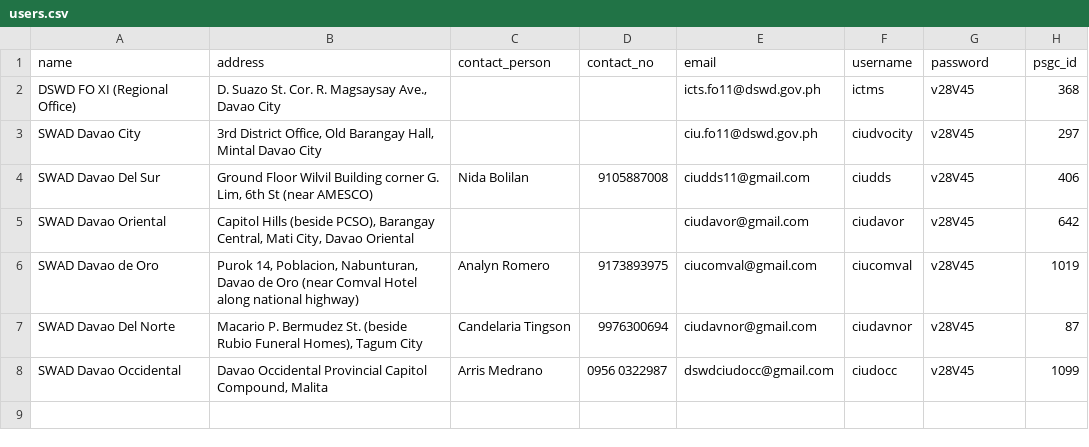
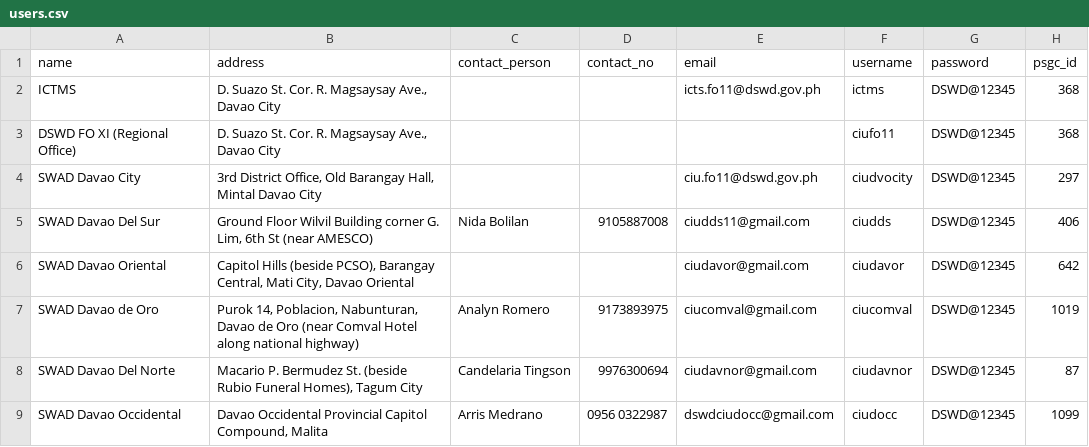
Before and after one commit to MND13/aics_client, a CSV file: public/dataseeders/users.csv, drawn as a sheet.

```diff
--- a/public/dataseeders/users.csv
+++ b/public/dataseeders/users.csv
@@ -1,8 +1,9 @@
 name,address,contact_person,contact_no,email,username,password,psgc_id
-DSWD FO XI (Regional Office),"D. Suazo St. Cor. R. Magsaysay Ave., Davao City",,,icts.fo11@dswd.gov.ph,ictms,v28V45,368
-SWAD Davao City,"3rd District Office, Old Barangay Hall, Mintal Davao City",,,ciu.fo11@dswd.gov.ph,ciudvocity,v28V45,297
-SWAD Davao Del Sur,"Ground Floor Wilvil Building corner G. Lim, 6th St (near AMESCO)",Nida Bolilan,9105887008,ciudds11@gmail.com,ciudds,v28V45,406
-SWAD Davao Oriental,"Capitol Hills (beside PCSO), Barangay Central, Mati City, Davao Oriental",,,ciudavor@gmail.com,ciudavor,v28V45,642
-SWAD Davao de Oro,"Purok 14, Poblacion, Nabunturan, Davao de Oro (near Comval Hotel along national highway)",Analyn Romero,9173893975,ciucomval@gmail.com,ciucomval,v28V45,1019
-SWAD Davao Del Norte,"Macario P. Bermudez St. (beside Rubio Funeral Homes), Tagum City",Candelaria Tingson,9976300694,ciudavnor@gmail.com,ciudavnor,v28V45,87
-SWAD Davao Occidental,"Davao Occidental Provincial Capitol Compound, Malita",Arris Medrano,0956 0322987,dswdciudocc@gmail.com,ciudocc,v28V45,1099
+ICTMS,"D. Suazo St. Cor. R. Magsaysay Ave., Davao City",,,icts.fo11@dswd.gov.ph,ictms,DSWD@12345,368
+DSWD FO XI (Regional Office),"D. Suazo St. Cor. R. Magsaysay Ave., Davao City",,,,ciufo11,DSWD@12345,368
+SWAD Davao City,"3rd District Office, Old Barangay Hall, Mintal Davao City",,,ciu.fo11@dswd.gov.ph,ciudvocity,DSWD@12345,297
+SWAD Davao Del Sur,"Ground Floor Wilvil Building corner G. Lim, 6th St (near AMESCO)",Nida Bolilan,9105887008,ciudds11@gmail.com,ciudds,DSWD@12345,406
+SWAD Davao Oriental,"Capitol Hills (beside PCSO), Barangay Central, Mati City, Davao Oriental",,,ciudavor@gmail.com,ciudavor,DSWD@12345,642
+SWAD Davao de Oro,"Purok 14, Poblacion, Nabunturan, Davao de Oro (near Comval Hotel along national highway)",Analyn Romero,9173893975,ciucomval@gmail.com,ciucomval,DSWD@12345,1019
+SWAD Davao Del Norte,"Macario P. Bermudez St. (beside Rubio Funeral Homes), Tagum City",Candelaria Tingson,9976300694,ciudavnor@gmail.com,ciudavnor,DSWD@12345,87
+SWAD Davao Occidental,"Davao Occidental Provincial Capitol Compound, Malita",Arris Medrano,0956 0322987,dswdciudocc@gmail.com,ciudocc,DSWD@12345,1099
```
Also changed, not shown: public/dataseeders/fund_source.csv, public/dataseeders/offices.csv, 24 other files.
